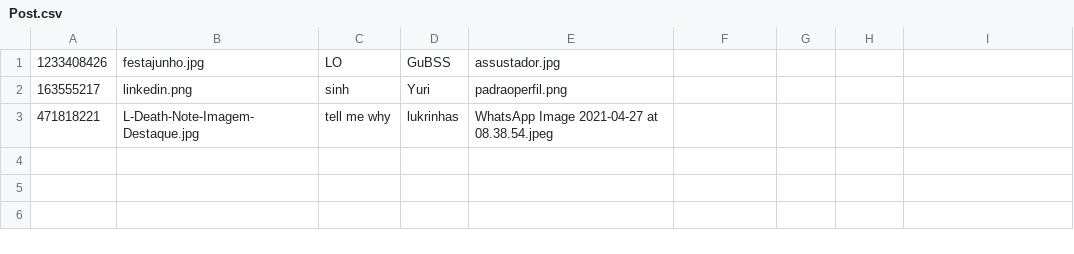
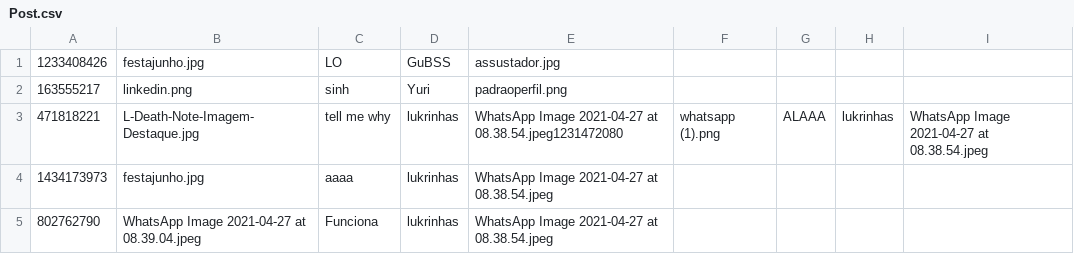
Before and after one commit to GustavoBorgesSouza/ProjetoInstaDev, a CSV file: Database/Post.csv, drawn as a sheet.

Commit message:
Posts invertidos arrumados

```diff
--- a/Database/Post.csv
+++ b/Database/Post.csv
@@ -2,2 +2,4 @@
 163555217;linkedin.png;sinh;Yuri;padraoperfil.png
-471818221;L-Death-Note-Imagem-Destaque.jpg;tell me why;lukrinhas;WhatsApp Image 2021-04-27 at 08.38.54.jpeg
+471818221;L-Death-Note-Imagem-Destaque.jpg;tell me why;lukrinhas;WhatsApp Image 2021-04-27 at 08.38.54.jpeg1231472080;whatsapp (1).png;ALAAA;lukrinhas;WhatsApp Image 2021-04-27 at 08.38.54.jpeg
+1434173973;festajunho.jpg;aaaa;lukrinhas;WhatsApp Image 2021-04-27 at 08.38.54.jpeg
+802762790;WhatsApp Image 2021-04-27 at 08.39.04.jpeg;Funciona;lukrinhas;WhatsApp Image 2021-04-27 at 08.38.54.jpeg
```
Also changed, not shown: 3 other files.
